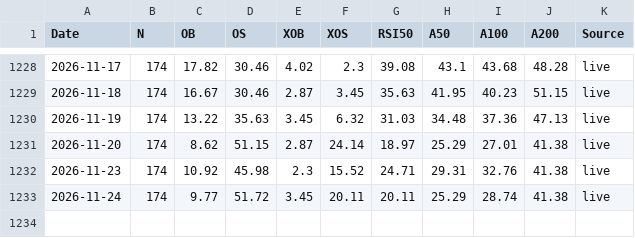
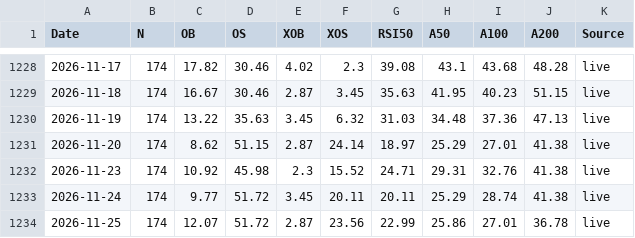
Before and after one commit to Markmark5/Database, a CSV file: data/breadth/smallcap_breadth.csv, drawn as a sheet; only a part is shown, gaps mark what is left out; the diff names each change by its address in the sheet, - before the commit and + after, or states it on an @@ line.

```diff
--- a/data/breadth/smallcap_breadth.csv
+++ b/data/breadth/smallcap_breadth.csv
+row 1234: 2026-11-25 | 174 | 12.07 | 51.72 | 2.87 | 23.56 | 22.99 | 25.86 | 27.01 | 36.78 | live
```
Also changed, not shown: data/breadth/ftse250_breadth.csv, data/breadth/ftse250_index_spread.csv, 4 other files.
